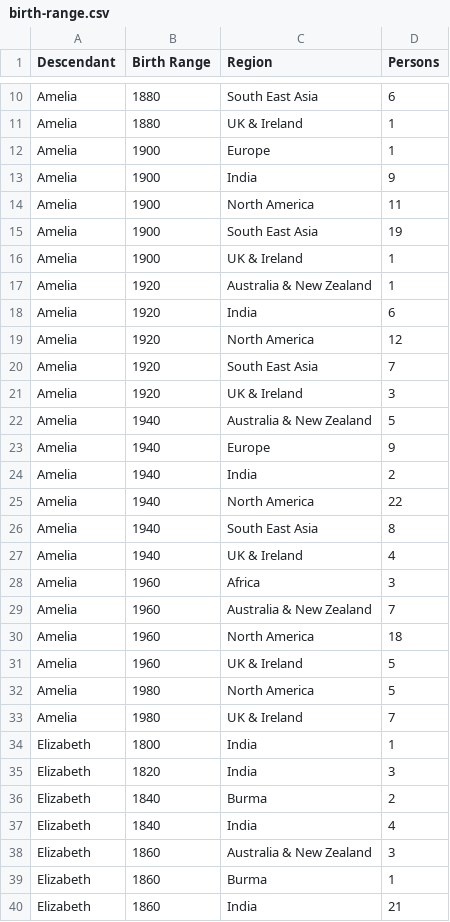
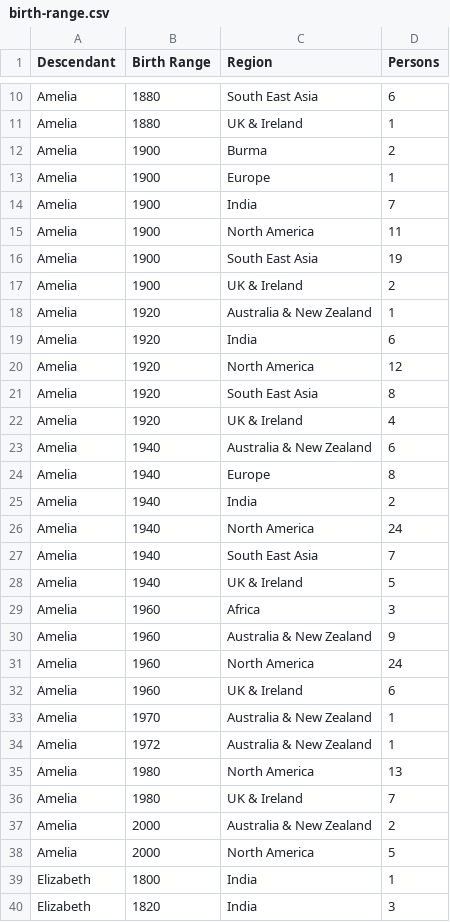
Before and after one commit to spuddybike/oharas-in-india, a CSV file: analysis/bmd-data/birth-range.csv, drawn as a sheet; only a part is shown, gaps mark what is left out; the shorter side is filled out with more unchanged rows; the diff covers the shown part only.

Commit message:
Update 1179 birth

```diff
--- a/analysis/bmd-data/birth-range.csv
+++ b/analysis/bmd-data/birth-range.csv
@@ -11,7 +11,8 @@ Amelia,1880,South East Asia,6
 Amelia,1880,UK & Ireland,1
+Amelia,1900,Burma,2
 Amelia,1900,Europe,1
-Amelia,1900,India,9
+Amelia,1900,India,7
 Amelia,1900,North America,11
 Amelia,1900,South East Asia,19
-Amelia,1900,UK & Ireland,1
+Amelia,1900,UK & Ireland,2
 Amelia,1920,Australia & New Zealand,1
@@ -19,16 +20,20 @@ Amelia,1920,India,6
 Amelia,1920,North America,12
-Amelia,1920,South East Asia,7
-Amelia,1920,UK & Ireland,3
-Amelia,1940,Australia & New Zealand,5
-Amelia,1940,Europe,9
+Amelia,1920,South East Asia,8
+Amelia,1920,UK & Ireland,4
+Amelia,1940,Australia & New Zealand,6
+Amelia,1940,Europe,8
 Amelia,1940,India,2
-Amelia,1940,North America,22
-Amelia,1940,South East Asia,8
-Amelia,1940,UK & Ireland,4
+Amelia,1940,North America,24
+Amelia,1940,South East Asia,7
+Amelia,1940,UK & Ireland,5
 Amelia,1960,Africa,3
-Amelia,1960,Australia & New Zealand,7
-Amelia,1960,North America,18
-Amelia,1960,UK & Ireland,5
-Amelia,1980,North America,5
+Amelia,1960,Australia & New Zealand,9
+Amelia,1960,North America,24
+Amelia,1960,UK & Ireland,6
+Amelia,1970,Australia & New Zealand,1
+Amelia,1972,Australia & New Zealand,1
+Amelia,1980,North America,13
 Amelia,1980,UK & Ireland,7
+Amelia,2000,Australia & New Zealand,2
+Amelia,2000,North America,5
 Elizabeth,1800,India,1
```
Also changed, not shown: 3 added rows, 1 removed row and 18 edited cells elsewhere in this file.
